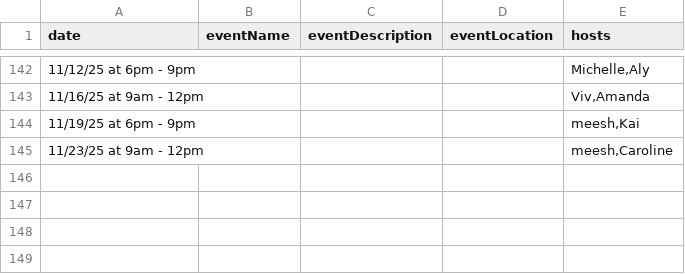
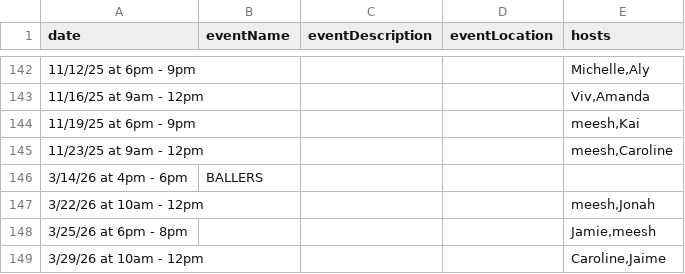
Before and after one commit to picklemequeer/picklemequeer.github.io, a CSV file: gameplay.csv, drawn as a sheet; only a part is shown, gaps mark what is left out; the diff names each change by its address in the sheet, - before the commit and + after, or states it on an @@ line.

Commit message:
March calendar

```diff
--- a/gameplay.csv
+++ b/gameplay.csv
+row 146: 3/14/26 at 4pm - 6pm | BALLERS
+row 147: 3/22/26 at 10am - 12pm |  |  |  | meesh,Jonah
+row 148: 3/25/26 at 6pm - 8pm |  |  |  | Jamie,meesh
+row 149: 3/29/26 at 10am - 12pm |  |  |  | Caroline,Jaime
```
